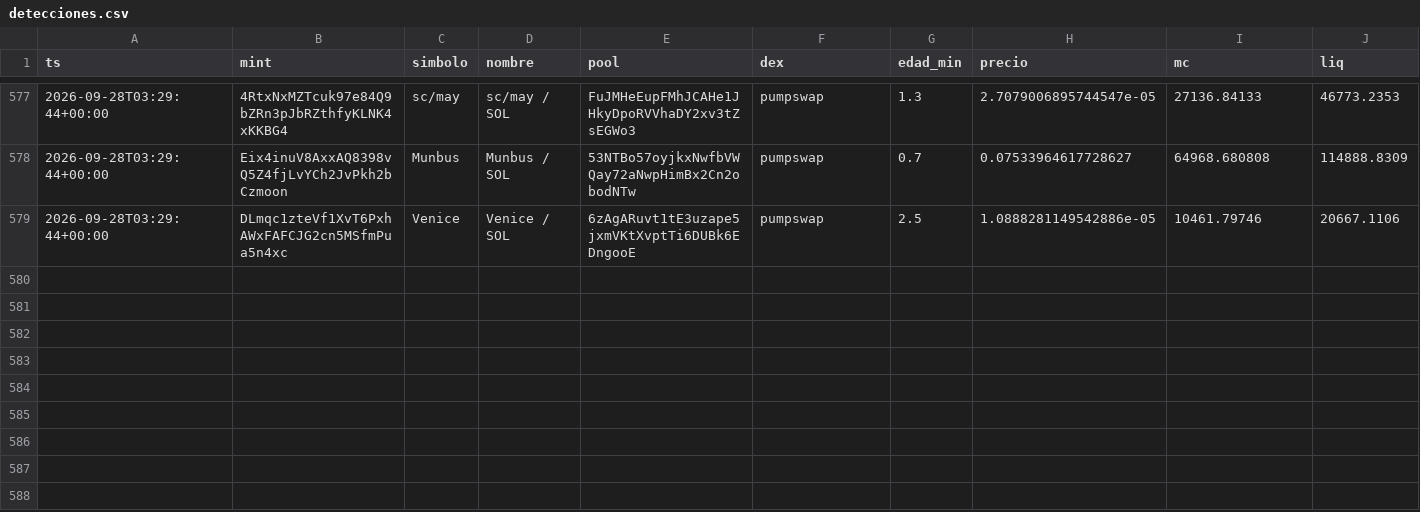
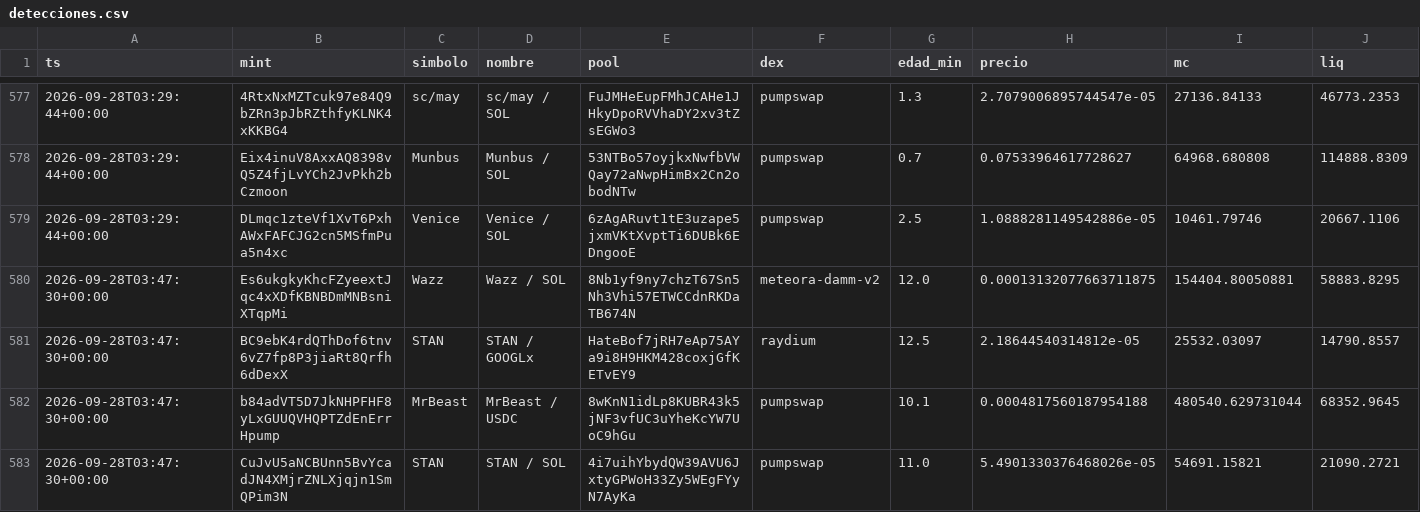
Before and after one commit to eriphelo15/An-lisis-cuantitativo, a CSV file: detecciones.csv, drawn as a sheet; only a part is shown, gaps mark what is left out; rows hold the shown columns only; the diff names each change by its address in the sheet, - before the commit and + after, or states it on an @@ line.

```diff
--- a/detecciones.csv
+++ b/detecciones.csv
+row 580: 2026-09-28T03:47:30+00:00 | Es6ukgkyKhcFZyeextJqc4xXDfKBNBDmMNBsniXTqpMi | Wazz | Wazz / SOL | 8Nb1yf9ny7chzT67Sn5Nh3Vhi57ETWCCdnRKDaTB674N | meteora-damm-v2 | 12.0 | 0.00013132077663711875 | 154404.80050881 | 58883.8295
+row 581: 2026-09-28T03:47:30+00:00 | BC9ebK4rdQThDof6tnv6vZ7fp8P3jiaRt8Qrfh6dDexX | STAN | STAN / GOOGLx | HateBof7jRH7eAp75AYa9i8H9HKM428coxjGfKETvEY9 | raydium | 12.5 | 2.18644540314812e-05 | 25532.03097 | 14790.8557
+row 582: 2026-09-28T03:47:30+00:00 | b84adVT5D7JkNHPFHF8yLxGUUQVHQPTZdEnErrHpump | MrBeast | MrBeast / USDC | 8wKnN1idLp8KUBR43k5jNF3vfUC3uYheKcYW7UoC9hGu | pumpswap | 10.1 | 0.0004817560187954188 | 480540.629731044 | 68352.9645
+row 583: 2026-09-28T03:47:30+00:00 | CuJvU5aNCBUnn5BvYcadJN4XMjrZNLXjqjn1SmQPim3N | STAN | STAN / SOL | 4i7uihYbydQW39AVU6JxtyGPWoH33Zy5WEgFYyN7AyKa | pumpswap | 11.0 | 5.4901330376468026e-05 | 54691.15821 | 21090.2721
```
Also changed, not shown: seguimiento.csv, 1 other file.
